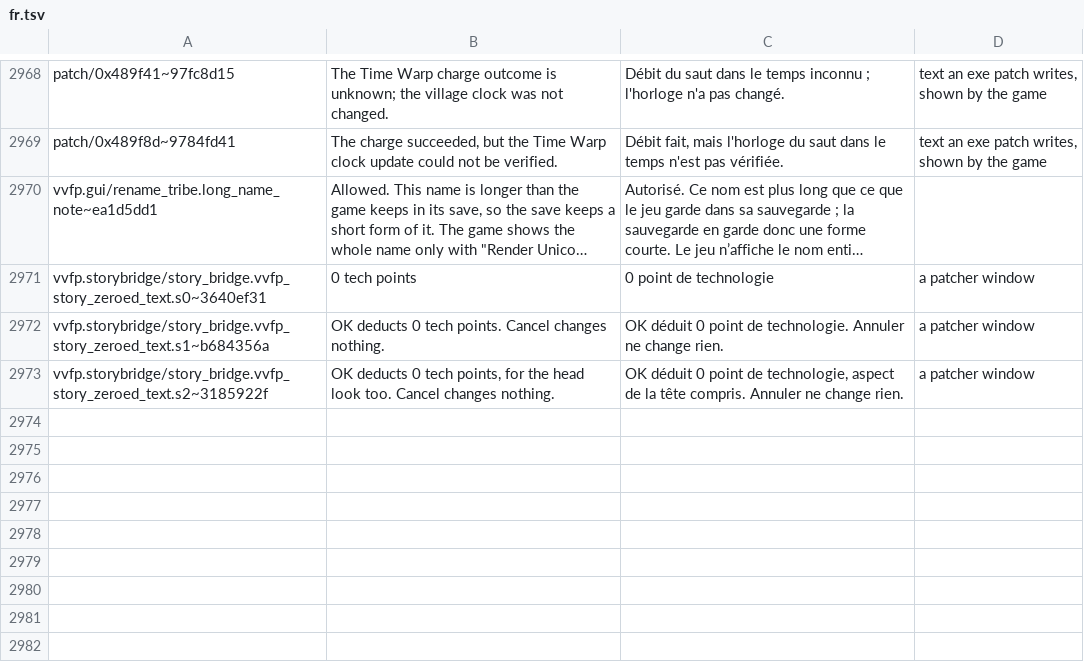
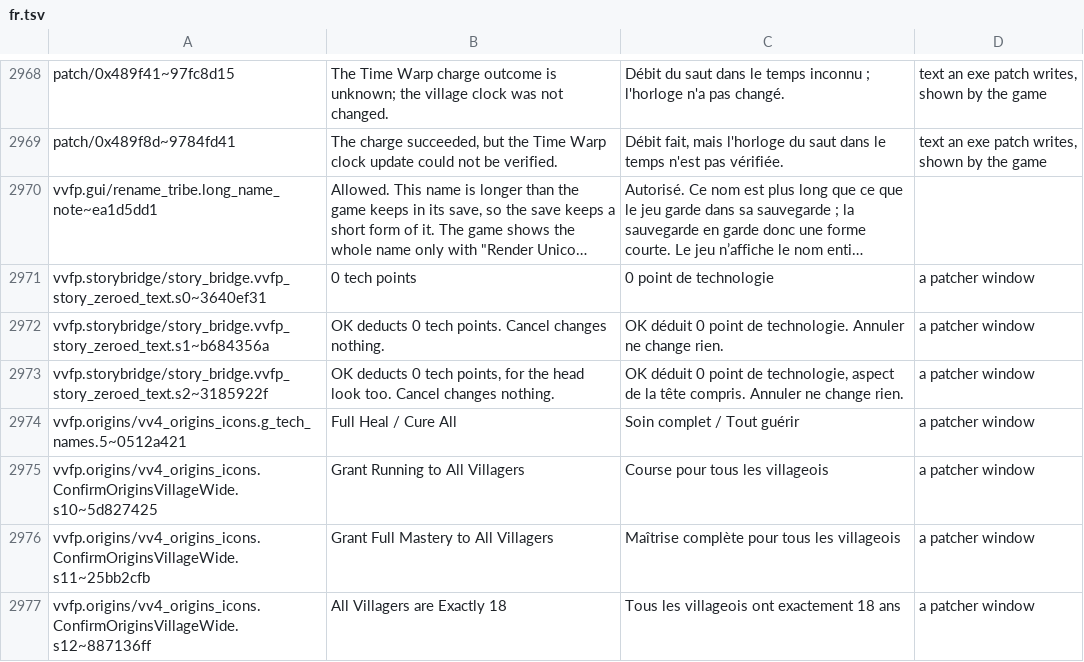
Before and after one commit to Lorsieab2/Virtual-Villagers-Fun-Patcher, a TSV file: translations/vv4/fr.tsv, drawn as a sheet; only a part is shown, gaps mark what is left out; long unchanged cells end in …; the diff names each change by its address in the sheet, - before the commit and + after, or states it on an @@ line.

```diff
--- a/translations/vv4/fr.tsv
+++ b/translations/vv4/fr.tsv
+row 2974: vvfp.origins/vv4_origins_icons.g_tech_names.5~0512a421 | Full Heal / Cure All | Soin complet / Tout guérir | a patcher window
+row 2975: vvfp.origins/vv4_origins_icons.ConfirmOriginsVillageWide.s10~5d827425 | Grant Running to All Villagers | Course pour tous les villageois | a patcher window
+row 2976: vvfp.origins/vv4_origins_icons.ConfirmOriginsVillageWide.s11~25bb2cfb | Grant Full Mastery to All Villagers | Maîtrise complète pour tous les villageois | a patcher window
+row 2977: vvfp.origins/vv4_origins_icons.ConfirmOriginsVillageWide.s12~887136ff | All Villagers are Exactly 18 | Tous les villageois ont exactement 18 ans | a patcher window
```
Also changed, not shown: translations/vv1/fr.tsv, translations/vv2/fr.tsv, 2 other files.
